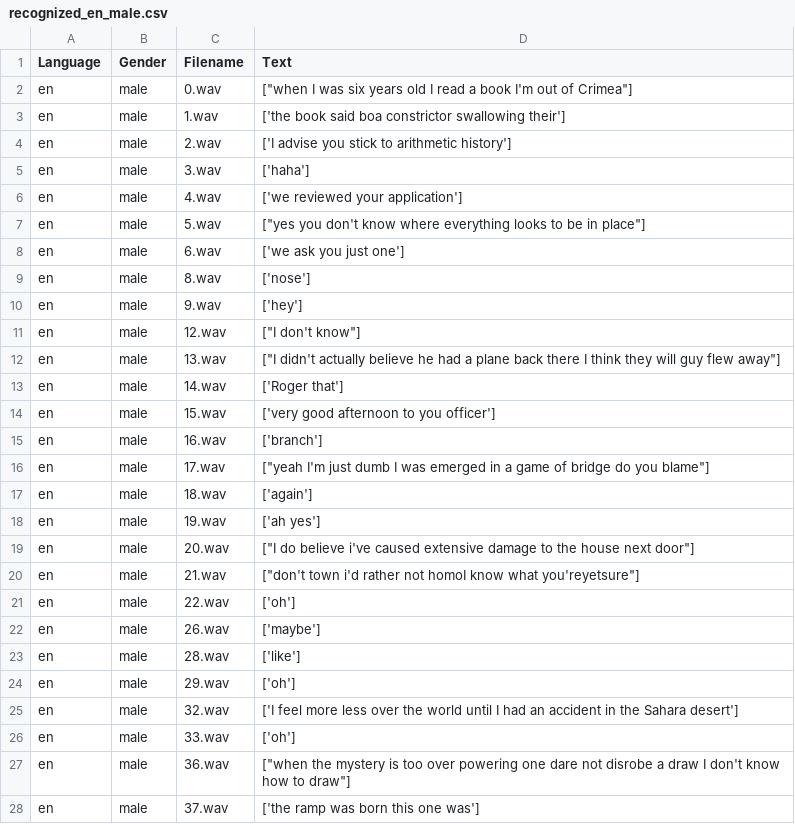
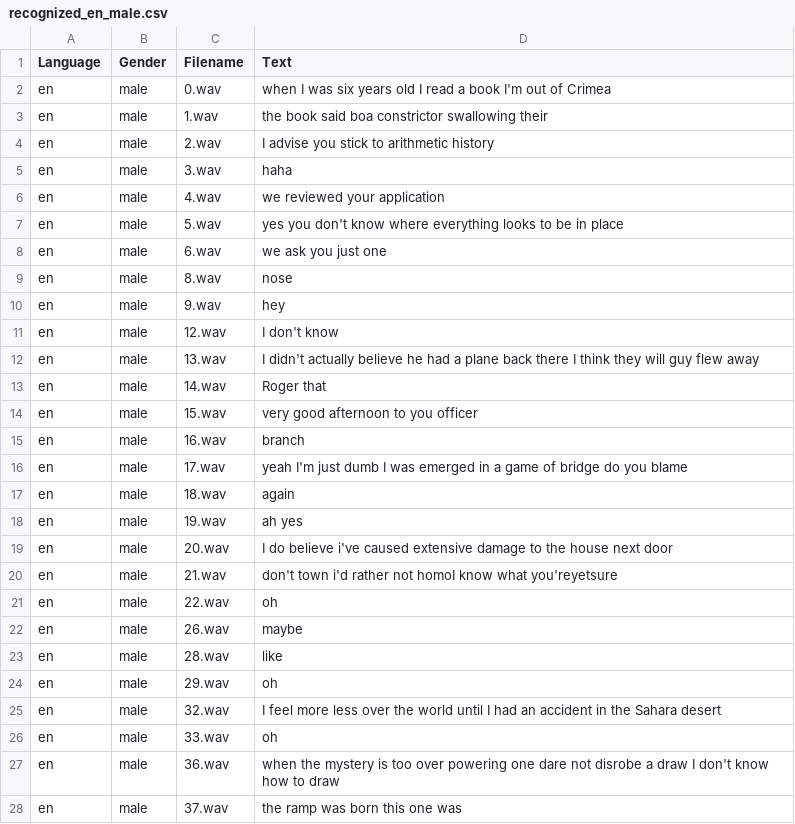
Before and after one commit to teonsean-tsinghua/Emphasis-Detection-Prosody-Transfer, a CSV file: text/recognized_en_male.csv, drawn as a sheet; only a part is shown; the diff covers the shown part only.

```diff
--- a/text/recognized_en_male.csv
+++ b/text/recognized_en_male.csv
@@ -1,28 +1,28 @@
 Language,Gender,Filename,Text
-en,male,0.wav,"[""when I was six years old I read a book I'm out of Crimea""]"
-en,male,1.wav,['the book said boa constrictor swallowing their']
-en,male,2.wav,['I advise you stick to arithmetic history']
-en,male,3.wav,['haha']
-en,male,4.wav,['we reviewed your application']
-en,male,5.wav,"[""yes you don't know where everything looks to be in place""]"
-en,male,6.wav,['we ask you just one']
-en,male,8.wav,['nose']
-en,male,9.wav,['hey']
-en,male,12.wav,"[""I don't know""]"
-en,male,13.wav,"[""I didn't actually believe he had a plane back there I think they will guy flew away""]"
-en,male,14.wav,['Roger that']
-en,male,15.wav,['very good afternoon to you officer']
-en,male,16.wav,['branch']
-en,male,17.wav,"[""yeah I'm just dumb I was emerged in a game of bridge do you blame""]"
-en,male,18.wav,['again']
-en,male,19.wav,['ah yes']
-en,male,20.wav,"[""I do believe i've caused extensive damage to the house next door""]"
-en,male,21.wav,"[""don't town i'd rather not homoI know what you'reyetsure""]"
-en,male,22.wav,['oh']
-en,male,26.wav,['maybe']
-en,male,28.wav,['like']
-en,male,29.wav,['oh']
-en,male,32.wav,['I feel more less over the world until I had an accident in the Sahara desert']
-en,male,33.wav,['oh']
-en,male,36.wav,"[""when the mystery is too over powering one dare not disrobe a draw I don't know how to draw""]"
-en,male,37.wav,['the ramp was born this one was']
+en,male,0.wav,when I was six years old I read a book I'm out of Crimea
+en,male,1.wav,the book said boa constrictor swallowing their
+en,male,2.wav,I advise you stick to arithmetic history
+en,male,3.wav,haha
+en,male,4.wav,we reviewed your application
+en,male,5.wav,yes you don't know where everything looks to be in place
+en,male,6.wav,we ask you just one
+en,male,8.wav,nose
+en,male,9.wav,hey
+en,male,12.wav,I don't know
+en,male,13.wav,I didn't actually believe he had a plane back there I think they will guy flew away
+en,male,14.wav,Roger that
+en,male,15.wav,very good afternoon to you officer
+en,male,16.wav,branch
+en,male,17.wav,yeah I'm just dumb I was emerged in a game of bridge do you blame
+en,male,18.wav,again
+en,male,19.wav,ah yes
+en,male,20.wav,I do believe i've caused extensive damage to the house next door
+en,male,21.wav,don't town i'd rather not homoI know what you'reyetsure
+en,male,22.wav,oh
+en,male,26.wav,maybe
+en,male,28.wav,like
+en,male,29.wav,oh
+en,male,32.wav,I feel more less over the world until I had an accident in the Sahara desert
+en,male,33.wav,oh
+en,male,36.wav,when the mystery is too over powering one dare not disrobe a draw I don't know how to draw
+en,male,37.wav,the ramp was born this one was
```
Also changed, not shown: 154 edited cells elsewhere in this file, text/recognized_cn_female.csv, text/recognized_cn_male.csv, 8 other files.
